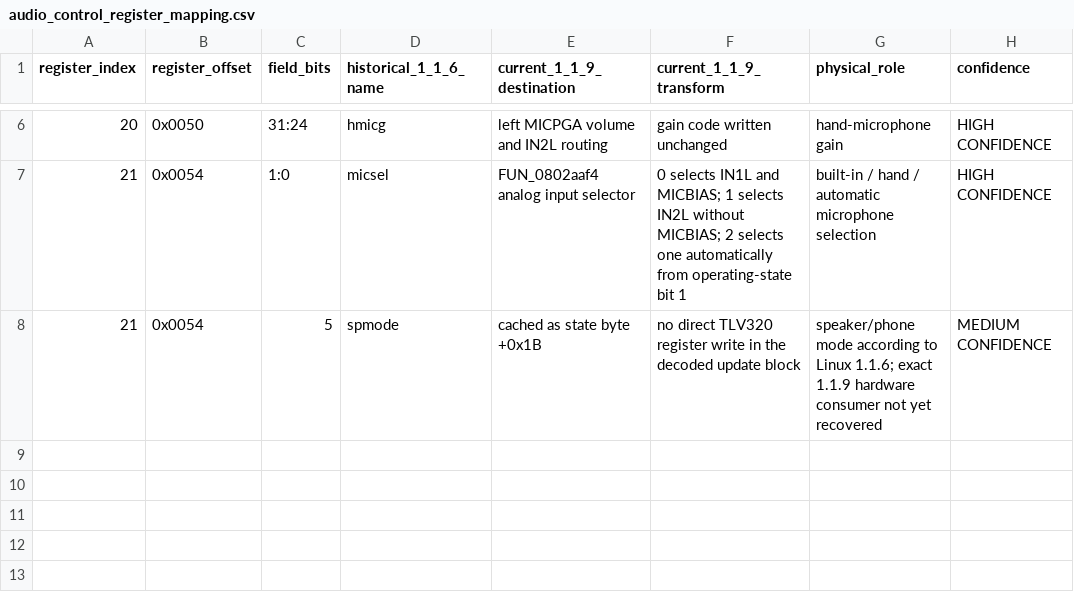
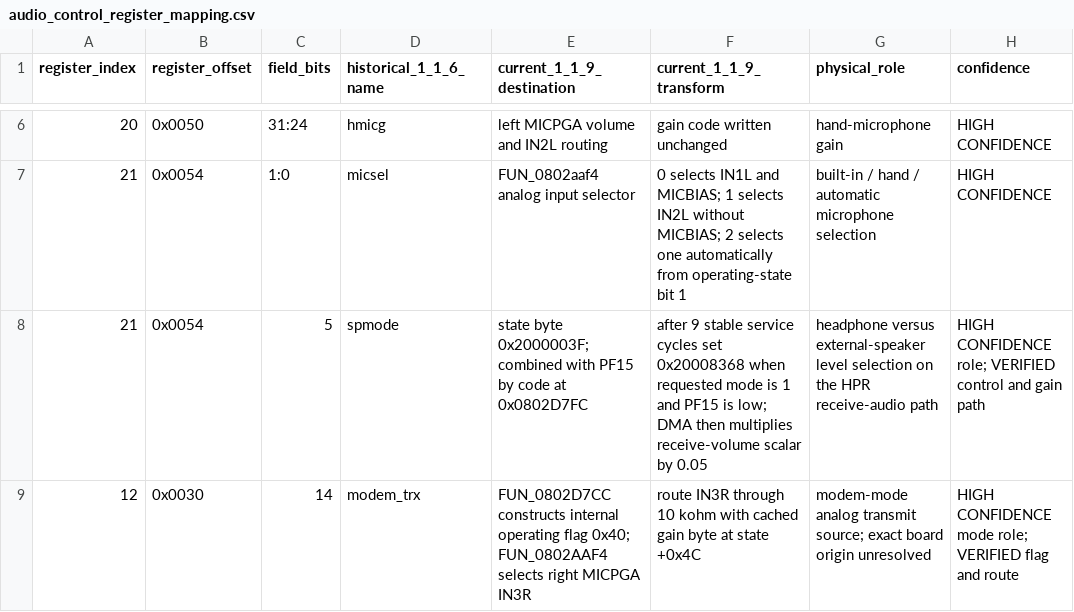
Before and after one commit to SP5TLS/x6100-base, a CSV file: analysis/i2c/audio_control_register_mapping.csv, drawn as a sheet; only a part is shown, gaps mark what is left out.

Commit message:
audio: trace S/P mode and modem input

```diff
--- a/analysis/i2c/audio_control_register_mapping.csv
+++ b/analysis/i2c/audio_control_register_mapping.csv
@@ -7,2 +7,3 @@ register_index,register_offset,field_bits,historical_1_1_6_name,current_1_1_9_de
 21,0x0054,1:0,micsel,"FUN_0802aaf4 analog input selector","0 selects IN1L and MICBIAS; 1 selects IN2L without MICBIAS; 2 selects one automatically from operating-state bit 1","built-in / hand / automatic microphone selection","HIGH CONFIDENCE"
-21,0x0054,5,spmode,"cached as state byte +0x1B","no direct TLV320 register write in the decoded update block","speaker/phone mode according to Linux 1.1.6; exact 1.1.9 hardware consumer not yet recovered","MEDIUM CONFIDENCE"
+21,0x0054,5,spmode,"state byte 0x2000003F; combined with PF15 by code at 0x0802D7FC","after 9 stable service cycles set 0x20008368 when requested mode is 1 and PF15 is low; DMA then multiplies receive-volume scalar by 0.05","headphone versus external-speaker level selection on the HPR receive-audio path","HIGH CONFIDENCE role; VERIFIED control and gain path"
+12,0x0030,14,modem_trx,"FUN_0802D7CC constructs internal operating flag 0x40; FUN_0802AAF4 selects right MICPGA IN3R","route IN3R through 10 kohm with cached gain byte at state +0x4C","modem-mode analog transmit source; exact board origin unresolved","HIGH CONFIDENCE mode role; VERIFIED flag and route"
```
Also changed, not shown: 9 other files.
